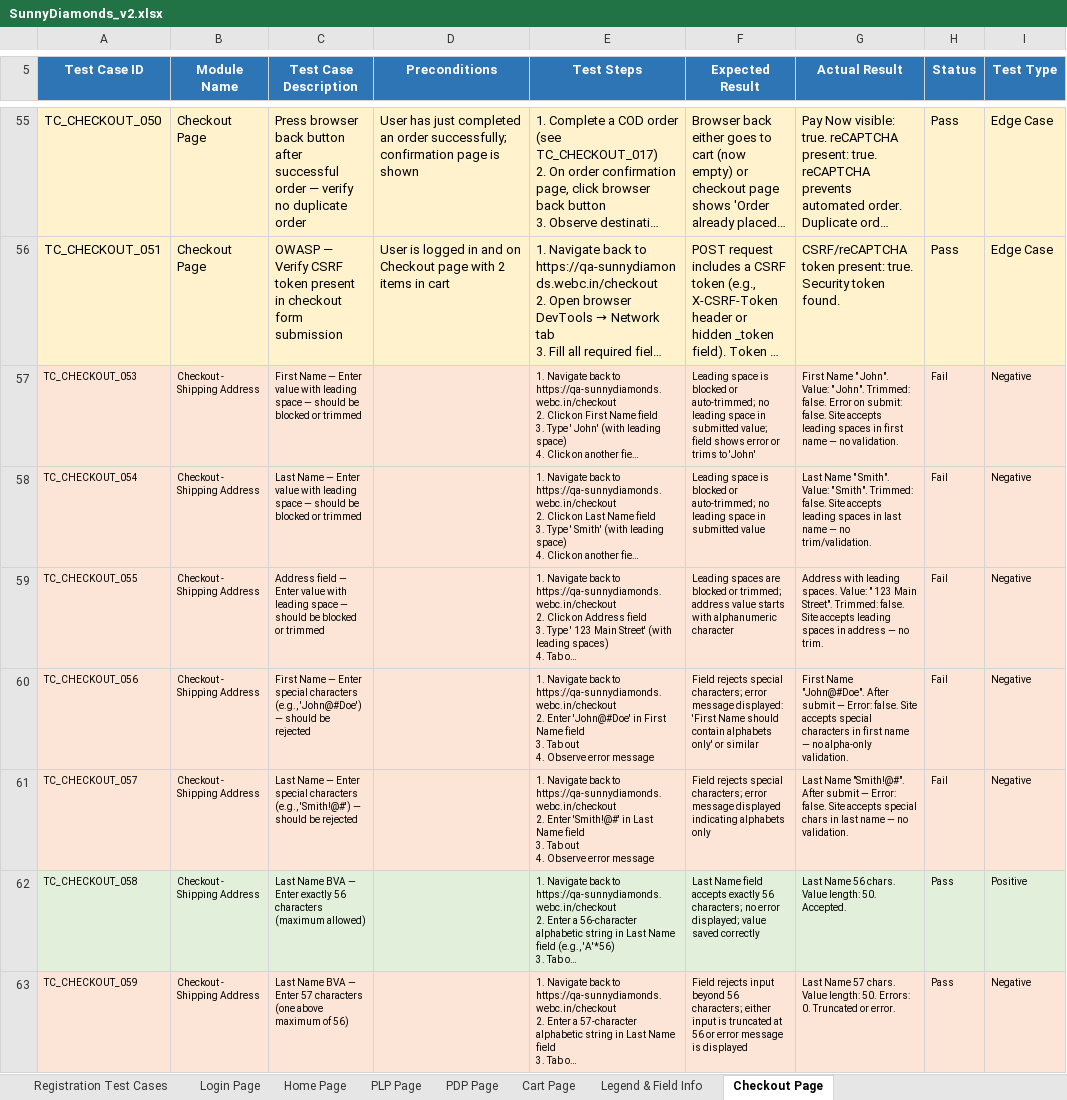
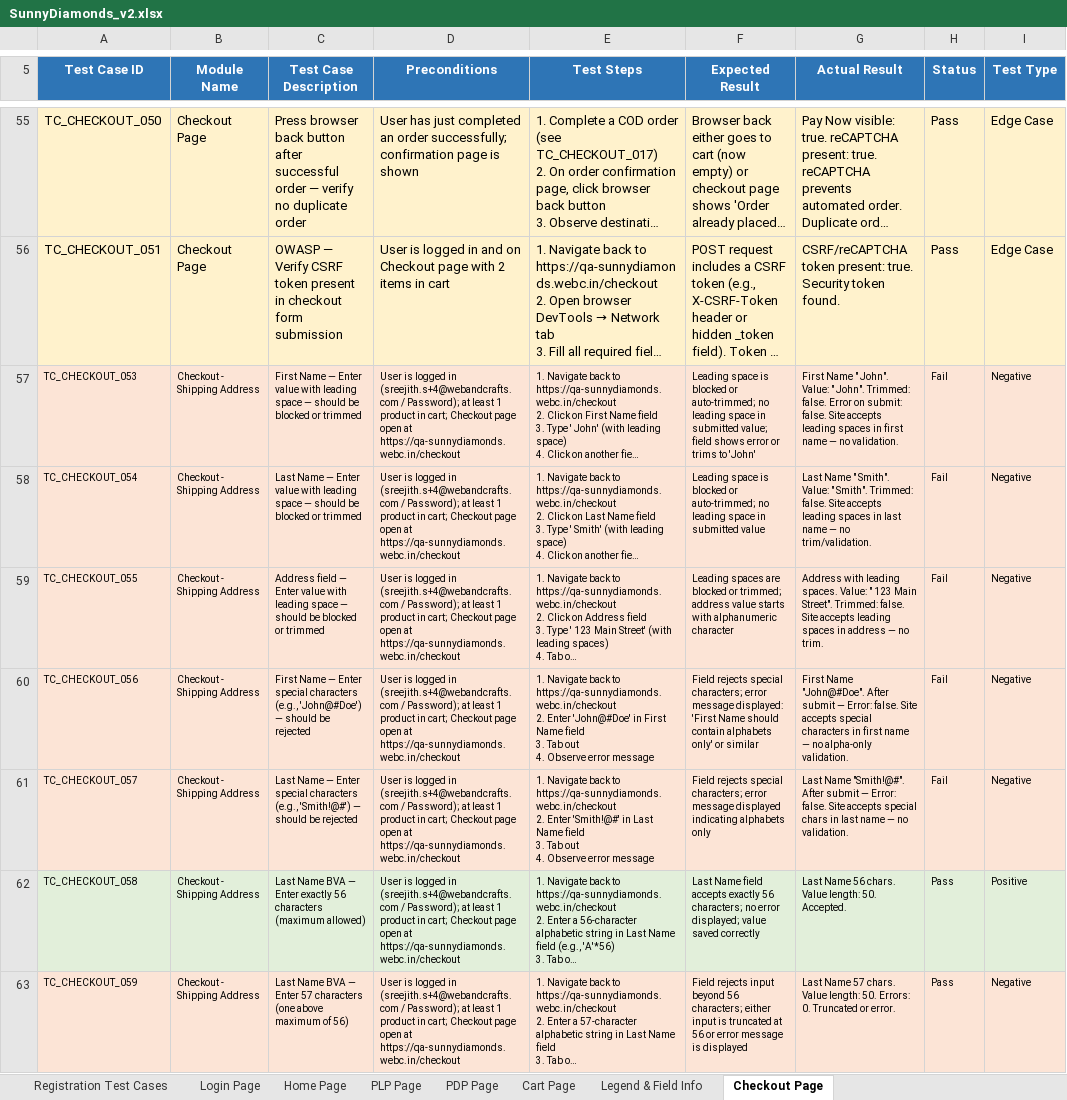
Before and after one commit to sreejithsmadavan-coder/Evaluation-_SD, an Excel workbook: TestCase/SunnyDiamonds_v2.xlsx, sheet Checkout Page, drawn as a sheet; only a part is shown, gaps mark what is left out; long unchanged cells end in …; values as stored, in another font and other column widths than the file's, no borders; the diff covers the shown part only; the diff names each change by its address in the sheet, - before the commit and + after, or states it on an @@ line.

```diff
--- a/TestCase/SunnyDiamonds_v2.xlsx (sheet Checkout Page)
+++ b/TestCase/SunnyDiamonds_v2.xlsx (sheet Checkout Page)
-D57:D63 (Preconditions): (empty)
+D57:D63 (Preconditions): User is logged in (sreejith.s+4@webandcrafts.com / Password); at least 1 product in cart; Checkout page open at https://qa-sunnydiamonds.webc.in/checkout
```
Also changed, not shown: 25 added rows and 156 edited cells elsewhere in this sheet, 24 other files.
